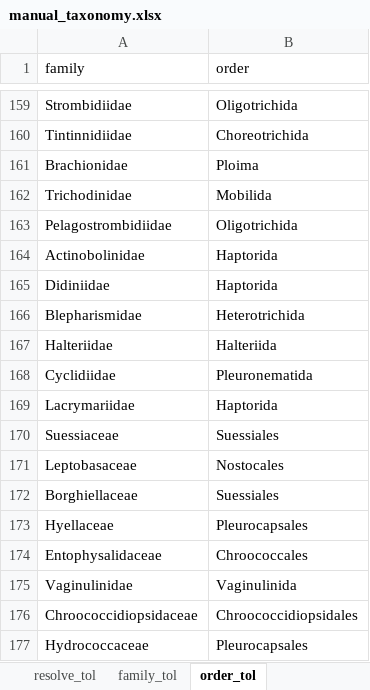
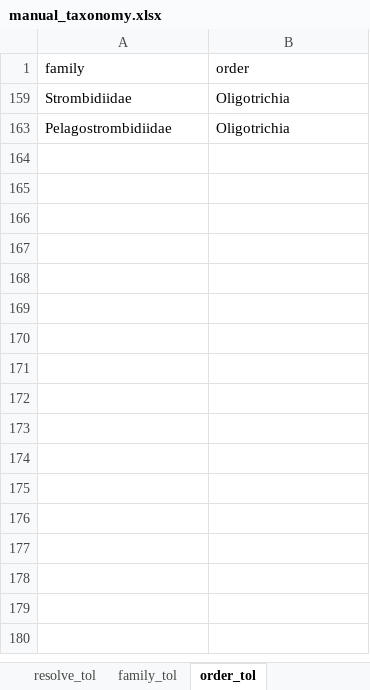
Before and after one commit to Alina-smith/Chapter_1_code, an Excel workbook: Raw_data/manual_taxonomy.xlsx, sheet order_tol, drawn as a sheet; only a part is shown, gaps mark what is left out; values as stored, in another font and other column widths than the file's, no borders; the diff covers the shown part only; the diff names each change by its address in the sheet, - before the commit and + after, or states it on an @@ line.

```diff
--- a/Raw_data/manual_taxonomy.xlsx (sheet order_tol)
+++ b/Raw_data/manual_taxonomy.xlsx (sheet order_tol)
-B159 (order): Oligotrichida
+B159 (order): Oligotrichia
@@ row 160 hidden: Tintinnidiidae | Choreotrichida @@
@@ row 161 hidden: Brachionidae | Ploima @@
@@ row 162 hidden: Trichodinidae | Mobilida @@
-B163 (order): Oligotrichida
+B163 (order): Oligotrichia
@@ row 164 hidden: Actinobolinidae | Haptorida @@
@@ row 165 hidden: Didiniidae | Haptorida @@
@@ row 166 hidden: Blepharismidae | Heterotrichida @@
@@ row 167 hidden: Halteriidae | Halteriida @@
@@ row 168 hidden: Cyclidiidae | Pleuronematida @@
@@ row 169 hidden: Lacrymariidae | Haptorida @@
@@ row 170 hidden: Suessiaceae | Suessiales @@
@@ row 171 hidden: Leptobasaceae | Nostocales @@
@@ row 172 hidden: Borghiellaceae | Suessiales @@
@@ row 173 hidden: Hyellaceae | Pleurocapsales @@
@@ row 174 hidden: Entophysalidaceae | Chroococcales @@
@@ row 175 hidden: Vaginulinidae | Vaginulinida @@
@@ row 176 hidden: Chroococcidiopsidaceae | Chroococcidiopsidales @@
@@ row 177 hidden: Hydrococcaceae | Pleurocapsales @@
```
Also changed, not shown: 186 hidden or unhidden rows elsewhere in this sheet, sheet family_tol, 17 other files.
